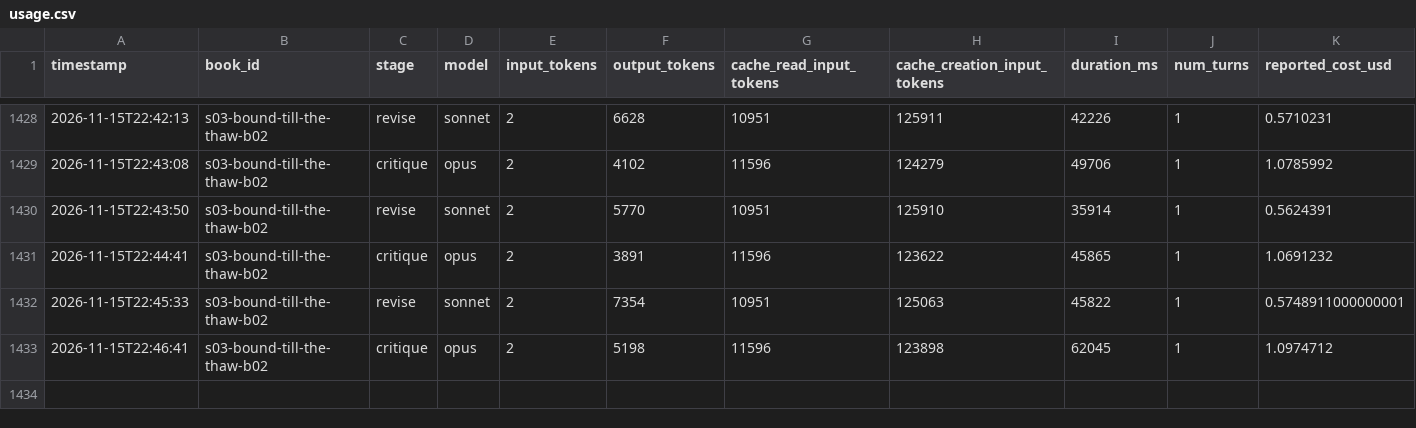
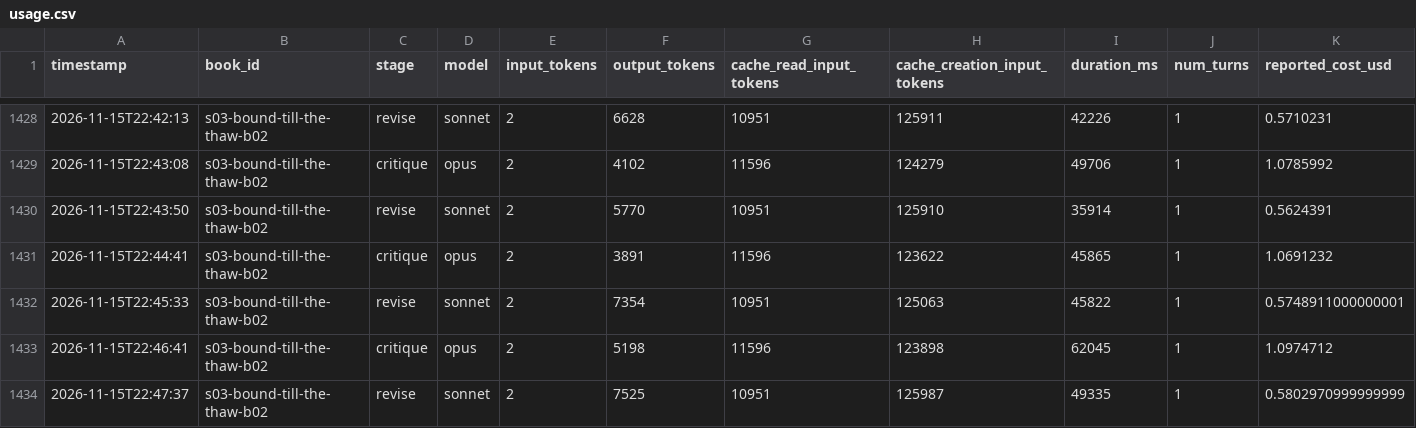
Before and after one commit to vimalcherangattu/Romantasy-Factory, a CSV file: state/usage.csv, drawn as a sheet; only a part is shown, gaps mark what is left out.

```diff
--- a/state/usage.csv
+++ b/state/usage.csv
@@ -1433 +1433,2 @@ timestamp,book_id,stage,model,input_tokens,output_tokens,cache_read_input_tokens
 2026-11-15T22:46:41,s03-bound-till-the-thaw-b02,critique,opus,2,5198,11596,123898,62045,1,1.0974712
+2026-11-15T22:47:37,s03-bound-till-the-thaw-b02,revise,sonnet,2,7525,10951,125987,49335,1,0.5802970999999999
```
Also changed, not shown: 5 other files.
